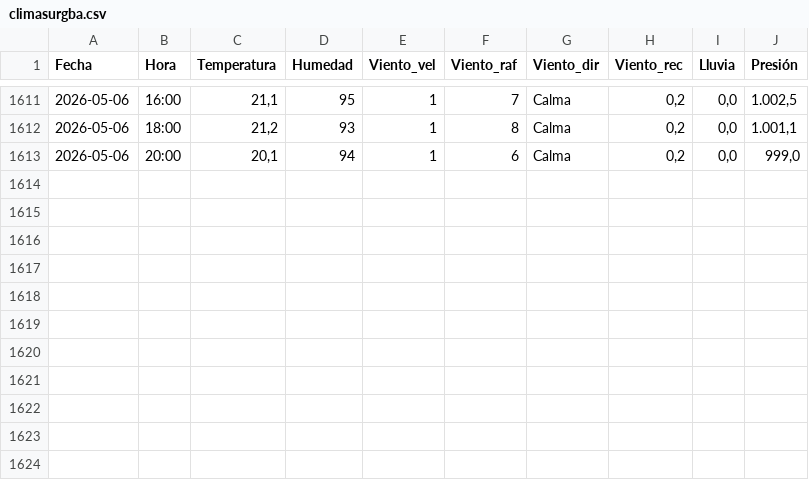
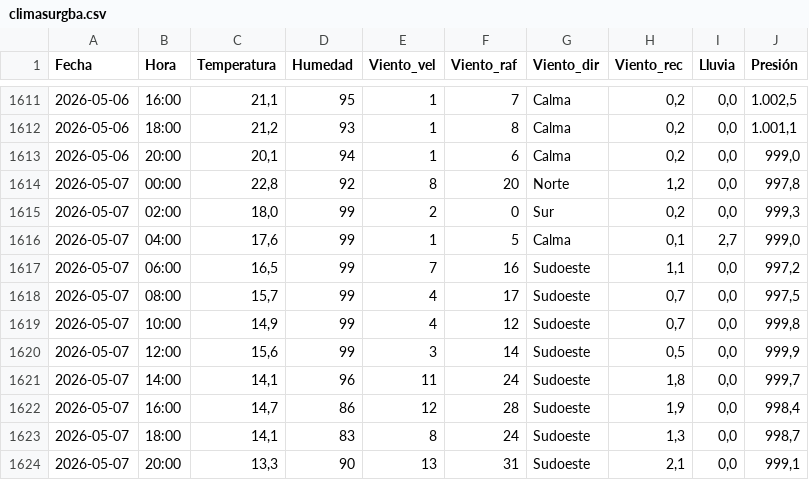
Before and after one commit to val281296-netizen/Clima, a CSV file: climasurgba.csv, drawn as a sheet; only a part is shown, gaps mark what is left out.

```diff
--- a/climasurgba.csv
+++ b/climasurgba.csv
@@ -1613 +1613,12 @@ Fecha,Hora,Temperatura,Humedad,Viento_vel,Viento_raf,Viento_dir,Viento_rec,Lluvi
 2026-05-06,20:00,"20,1",94,1,6,Calma,"0,2","0,0","999,0"
+2026-05-07,00:00,"22,8",92,8,20,Norte,"1,2","0,0","997,8"
+2026-05-07,02:00,"18,0",99,2,0,Sur,"0,2","0,0","999,3"
+2026-05-07,04:00,"17,6",99,1,5,Calma,"0,1","2,7","999,0"
+2026-05-07,06:00,"16,5",99,7,16,Sudoeste,"1,1","0,0","997,2"
+2026-05-07,08:00,"15,7",99,4,17,Sudoeste,"0,7","0,0","997,5"
+2026-05-07,10:00,"14,9",99,4,12,Sudoeste,"0,7","0,0","999,8"
+2026-05-07,12:00,"15,6",99,3,14,Sudoeste,"0,5","0,0","999,9"
+2026-05-07,14:00,"14,1",96,11,24,Sudoeste,"1,8","0,0","999,7"
+2026-05-07,16:00,"14,7",86,12,28,Sudoeste,"1,9","0,0","998,4"
+2026-05-07,18:00,"14,1",83,8,24,Sudoeste,"1,3","0,0","998,7"
+2026-05-07,20:00,"13,3",90,13,31,Sudoeste,"2,1","0,0","999,1"
```
